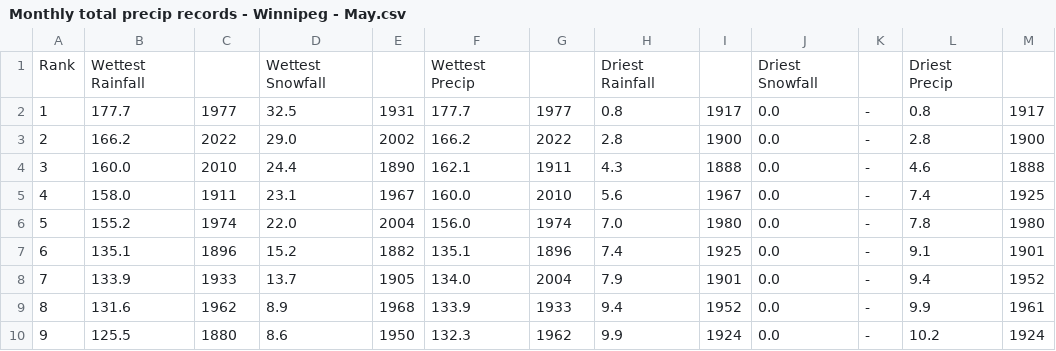
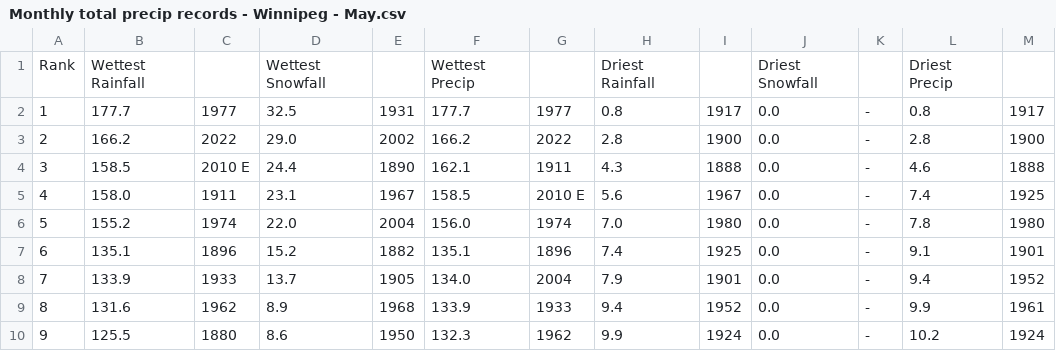
Before and after one commit to jjulietv-pixel/WPGmonthlyprecip, a CSV file: Monthly total precip records - Winnipeg - May.csv, drawn as a sheet; only a part is shown.

```diff
--- a/Monthly total precip records - Winnipeg - May.csv
+++ b/Monthly total precip records - Winnipeg - May.csv
@@ -3,4 +3,4 @@ Rank,Wettest Rainfall,,Wettest Snowfall,,Wettest Precip,,Driest Rainfall,,Driest
 2,166.2,2022,29.0,2002,166.2,2022,2.8,1900,0.0,-,2.8,1900
-3,160.0,2010,24.4,1890,162.1,1911,4.3,1888,0.0,-,4.6,1888
-4,158.0,1911,23.1,1967,160.0,2010,5.6,1967,0.0,-,7.4,1925
+3,158.5,2010 E,24.4,1890,162.1,1911,4.3,1888,0.0,-,4.6,1888
+4,158.0,1911,23.1,1967,158.5,2010 E,5.6,1967,0.0,-,7.4,1925
 5,155.2,1974,22.0,2004,156.0,1974,7.0,1980,0.0,-,7.8,1980
```
Also changed, not shown: Monthly total precip records - Winnipeg - Aug.csv, Monthly total precip records - Winnipeg - Spring.csv, 1 other file.
